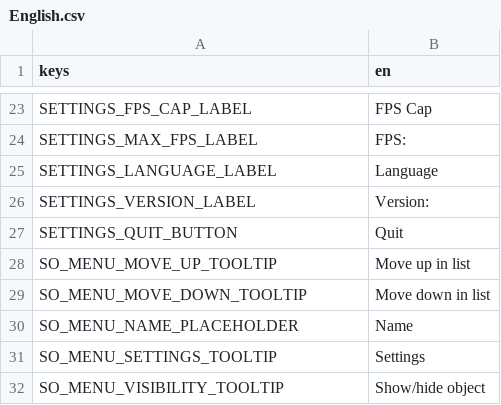
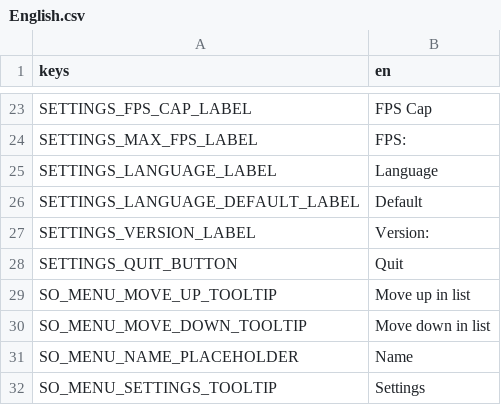
Before and after one commit to quellus/GDTuber, a CSV file: Translations/English.csv, drawn as a sheet; only a part is shown, gaps mark what is left out; the shorter side is filled out with more unchanged rows; the diff names each change by its address in the sheet, - before the commit and + after, or states it on an @@ line.

Commit message:
Add Default language option to language dropdown

```diff
--- a/Translations/English.csv
+++ b/Translations/English.csv
+row 26: SETTINGS_LANGUAGE_DEFAULT_LABEL | Default
```
Also changed, not shown: 2 other files.
